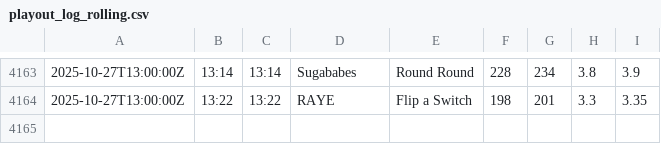
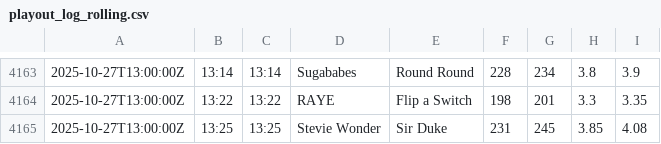
Before and after one commit to essentialradio/player, a CSV file: playout_log_rolling.csv, drawn as a sheet; only a part is shown, gaps mark what is left out; the diff names each change by its address in the sheet, - before the commit and + after, or states it on an @@ line.

```diff
--- a/playout_log_rolling.csv
+++ b/playout_log_rolling.csv
+row 4165: 2025-10-27T13:00:00Z | 13:25 | 13:25 | Stevie Wonder | Sir Duke | 231 | 245 | 3.85 | 4.08
```
Also changed, not shown: 2 other files.
